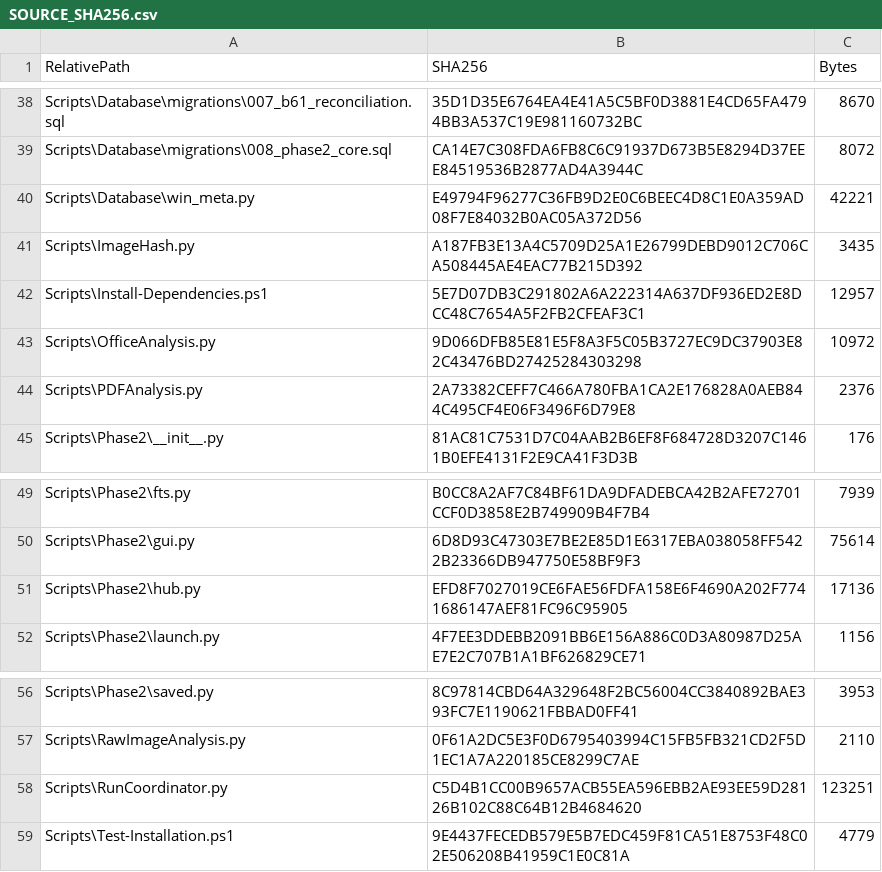
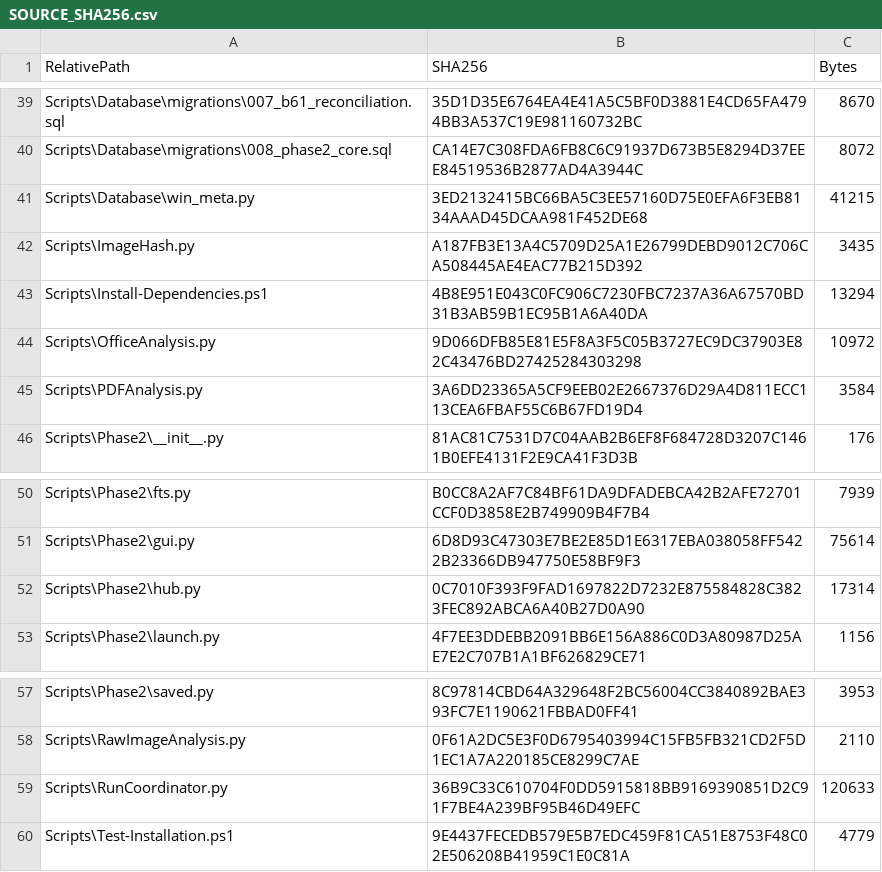
Before and after one commit to tfrancovitch/FileOrganizer, a CSV file: SOURCE_SHA256.csv, drawn as a sheet; only a part is shown, gaps mark what is left out; the diff covers the shown part only.

```diff
--- a/SOURCE_SHA256.csv
+++ b/SOURCE_SHA256.csv
@@ -39,7 +40,7 @@ Scripts\Database\migrations\007_b61_reconciliation.sql,35D1D35E6764EA4E41A5C5BF0
 Scripts\Database\migrations\008_phase2_core.sql,CA14E7C308FDA6FB8C6C91937D673B5E8294D37EEE84519536B2877AD4A3944C,8072
-Scripts\Database\win_meta.py,E49794F96277C36FB9D2E0C6BEEC4D8C1E0A359AD08F7E84032B0AC05A372D56,42221
+Scripts\Database\win_meta.py,3ED2132415BC66BA5C3EE57160D75E0EFA6F3EB8134AAAD45DCAA981F452DE68,41215
 Scripts\ImageHash.py,A187FB3E13A4C5709D25A1E26799DEBD9012C706CA508445AE4EAC77B215D392,3435
-Scripts\Install-Dependencies.ps1,5E7D07DB3C291802A6A222314A637DF936ED2E8DCC48C7654A5F2FB2CFEAF3C1,12957
+Scripts\Install-Dependencies.ps1,4B8E951E043C0FC906C7230FBC7237A36A67570BD31B3AB59B1EC95B1A6A40DA,13294
 Scripts\OfficeAnalysis.py,9D066DFB85E81E5F8A3F5C05B3727EC9DC37903E82C43476BD27425284303298,10972
-Scripts\PDFAnalysis.py,2A73382CEFF7C466A780FBA1CA2E176828A0AEB844C495CF4E06F3496F6D79E8,2376
+Scripts\PDFAnalysis.py,3A6DD23365A5CF9EEB02E2667376D29A4D811ECC113CEA6FBAF55C6B67FD19D4,3584
 Scripts\Phase2\__init__.py,81AC81C7531D7C04AAB2B6EF8F684728D3207C1461B0EFE4131F2E9CA41F3D3B,176
@@ -50,3 +51,3 @@ Scripts\Phase2\fts.py,B0CC8A2AF7C84BF61DA9DFADEBCA42B2AFE72701CCF0D3858E2B749909
 Scripts\Phase2\gui.py,6D8D93C47303E7BE2E85D1E6317EBA038058FF5422B23366DB947750E58BF9F3,75614
-Scripts\Phase2\hub.py,EFD8F7027019CE6FAE56FDFA158E6F4690A202F7741686147AEF81FC96C95905,17136
+Scripts\Phase2\hub.py,0C7010F393F9FAD1697822D7232E875584828C3823FEC892ABCA6A40B27D0A90,17314
 Scripts\Phase2\launch.py,4F7EE3DDEBB2091BB6E156A886C0D3A80987D25AE7E2C707B1A1BF626829CE71,1156
@@ -57,3 +58,3 @@ Scripts\Phase2\saved.py,8C97814CBD64A329648F2BC56004CC3840892BAE393FC7E1190621FB
 Scripts\RawImageAnalysis.py,0F61A2DC5E3F0D6795403994C15FB5FB321CD2F5D1EC1A7A220185CE8299C7AE,2110
-Scripts\RunCoordinator.py,C5D4B1CC00B9657ACB55EA596EBB2AE93EE59D28126B102C88C64B12B4684620,123251
+Scripts\RunCoordinator.py,36B9C33C610704F0DD5915818BB9169390851D2C91F7BE4A239BF95B46D49EFC,120633
 Scripts\Test-Installation.ps1,9E4437FECEDB579E5B7EDC459F81CA51E8753F48C02E506208B41959C1E0C81A,4779
```
Also changed, not shown: 2 added rows and 18 edited cells elsewhere in this file, 1 other file.
